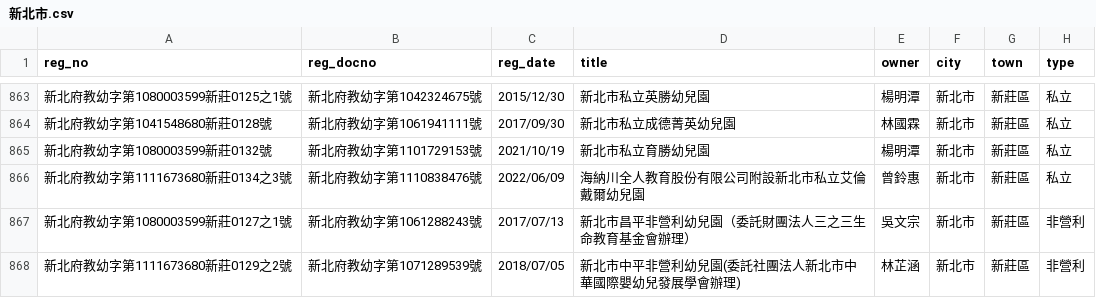
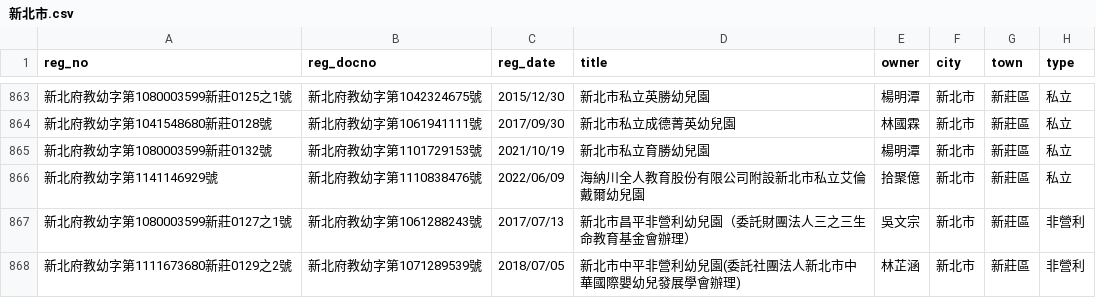
Before and after one commit to kiang/ap.ece.moe.edu.tw, a CSV file: docs/data/新北市.csv, drawn as a sheet; only a part is shown, gaps mark what is left out; the diff names each change by its address in the sheet, - before the commit and + after, or states it on an @@ line.

```diff
--- a/docs/data/新北市.csv
+++ b/docs/data/新北市.csv
-A866 (reg_no): 新北府教幼字第1111673680新莊0134之3號
+A866 (reg_no): 新北府教幼字第1141146929號
-E866 (owner): 曾鈴惠
+E866 (owner): 拾聚億
```
Also changed, not shown: docs/data/彰化縣.csv, docs/data/新竹縣.csv, 15 other files.
